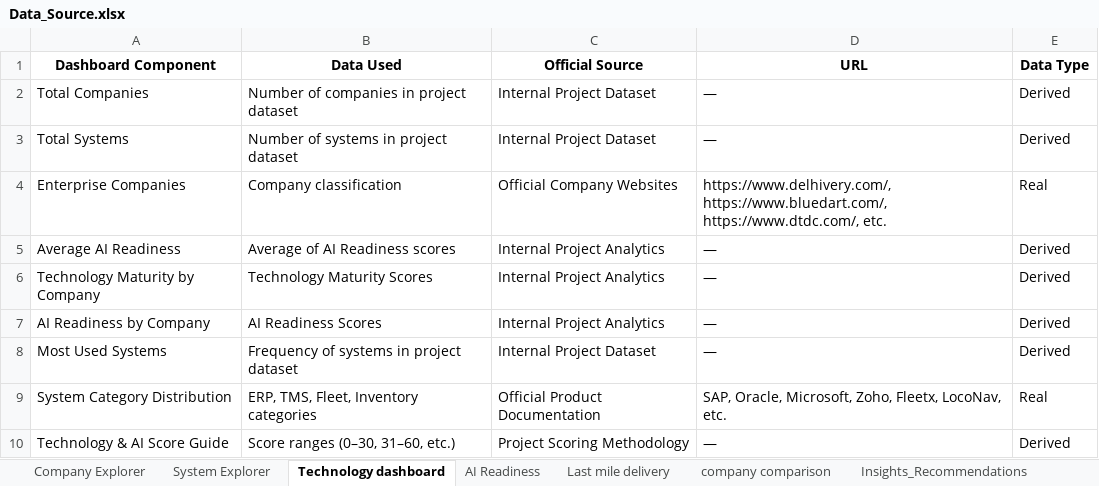
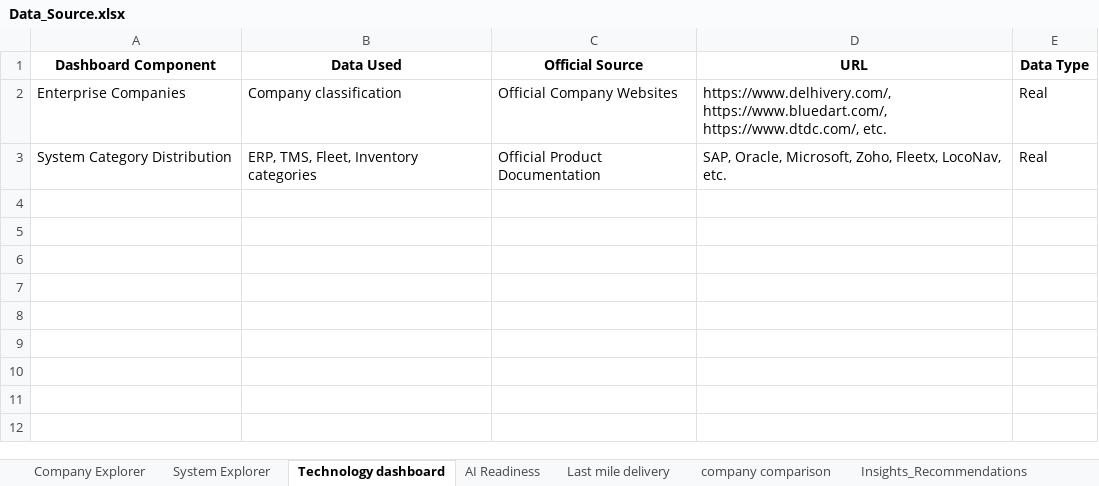
Before and after one commit to Rahul-zzz/logistics-technology-intelligence-portal, an Excel workbook: Data_Source.xlsx, sheet Technology dashboard, drawn as a sheet; values as stored, in another font and other column widths than the file's, no borders; the diff names each change by its address in the sheet, - before the commit and + after, or states it on an @@ line.

```diff
--- a/Data_Source.xlsx (sheet Technology dashboard)
+++ b/Data_Source.xlsx (sheet Technology dashboard)
-row 2: Total Companies | Number of companies in project dataset | Internal Project Dataset | — | Derived
-row 3: Total Systems | Number of systems in project dataset | Internal Project Dataset | — | Derived
-row 5: Average AI Readiness | Average of AI Readiness scores | Internal Project Analytics | — | Derived
-row 6: Technology Maturity by Company | Technology Maturity Scores | Internal Project Analytics | — | Derived
-row 7: AI Readiness by Company | AI Readiness Scores | Internal Project Analytics | — | Derived
-row 8: Most Used Systems | Frequency of systems in project dataset | Internal Project Dataset | — | Derived
-row 10: Technology & AI Score Guide | Score ranges (0–30, 31–60, etc.) | Project Scoring Methodology | — | Derived
```
Also changed, not shown: sheet Last mile delivery, sheet System Explorer, sheet Company Explorer, sheet company comparison, sheet Insights_Recommendations, companies.xlsx, 1 other file.
